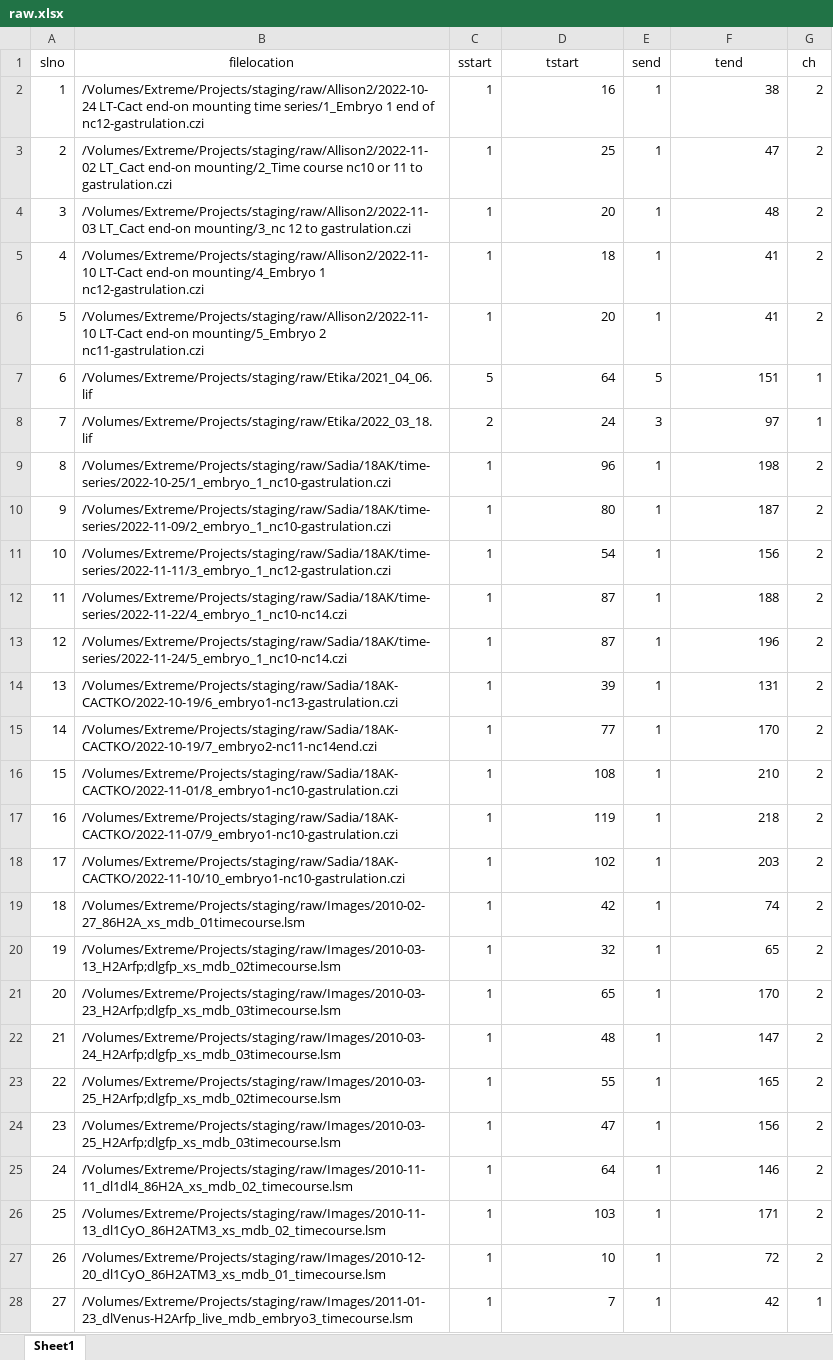
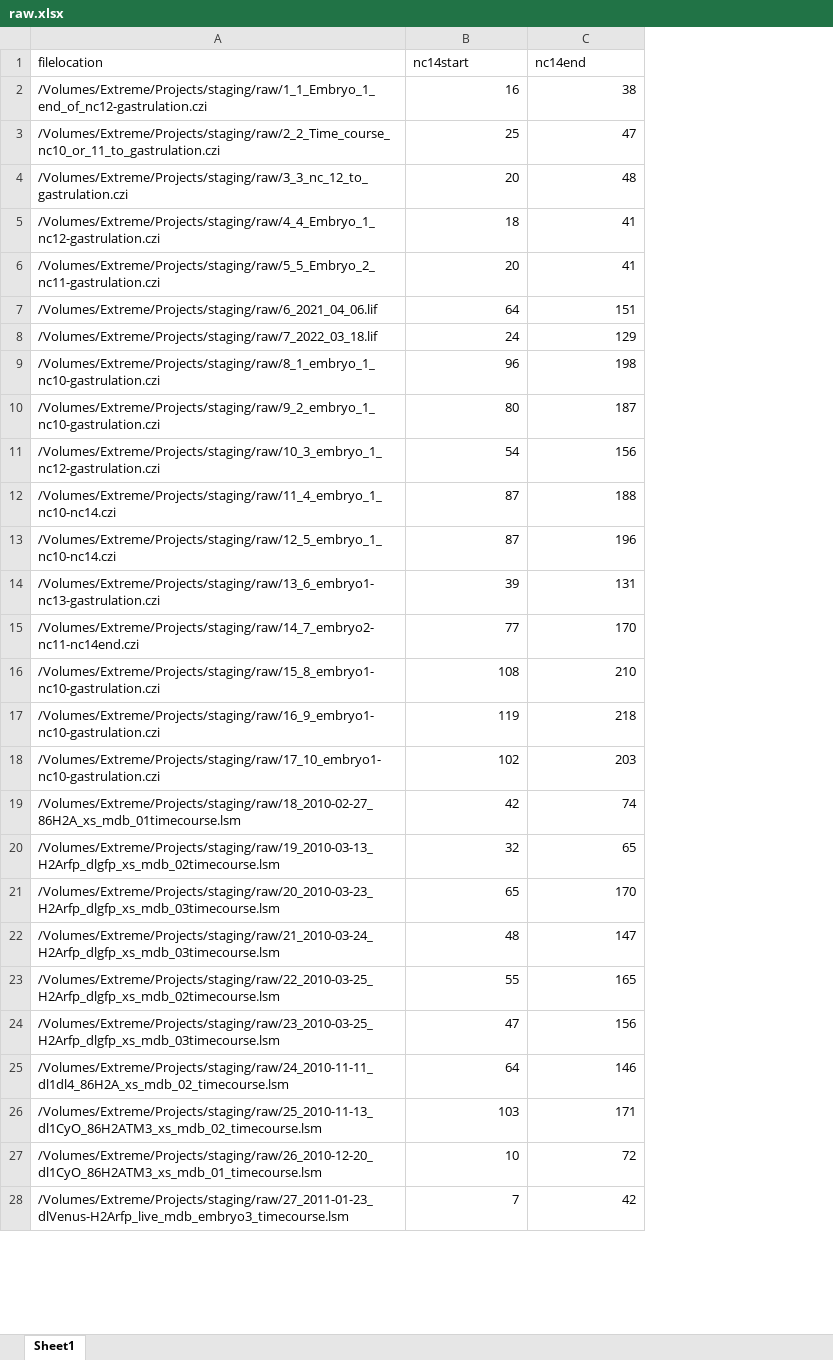
Before and after one commit to prasadbandodkar/Staging_Drosophila_Embryos, an Excel workbook: Xls/raw.xlsx, sheet Sheet1, drawn as a sheet; only a part is shown; values as stored, in another font and other column widths than the file's, no borders; removed rows and columns are numbered as before the commit, all else as after; the diff covers the shown part only; the diff names each change by its address in the sheet, - before the commit and + after, or states it on an @@ line.

```diff
--- a/Xls/raw.xlsx (sheet Sheet1)
+++ b/Xls/raw.xlsx (sheet Sheet1)
-column A (slno), rows 2-28: 1 | 2 | 3 | 4 | 5 | 6 | 7 | 8 | 9 | 10 | 11 | 12 | 13 | 14 | 15 | 16 | 17 | 18 | 19 | 20 | 21 | 22 | 23 | 24 | 25 | 26 | 27
-column C (sstart), rows 2-28: 1 | 1 | 1 | 1 | 1 | 5 | 2 | 1 | 1 | 1 | 1 | 1 | 1 | 1 | 1 | 1 | 1 | 1 | 1 | 1 | 1 | 1 | 1 | 1 | 1 | 1 | 1
-column E (send), rows 2-28: 1 | 1 | 1 | 1 | 1 | 5 | 3 | 1 | 1 | 1 | 1 | 1 | 1 | 1 | 1 | 1 | 1 | 1 | 1 | 1 | 1 | 1 | 1 | 1 | 1 | 1 | 1
-column G (ch), rows 2-28: 2 | 2 | 2 | 2 | 2 | 1 | 1 | 2 | 2 | 2 | 2 | 2 | 2 | 2 | 2 | 2 | 2 | 2 | 2 | 2 | 2 | 2 | 2 | 2 | 2 | 2 | 1
-A1 alignment: center
+A1 alignment: left
-B1: tstart
+B1: nc14start
-B1 alignment: center
+B1 alignment: left
-C1: tend
+C1: nc14end
-C1 alignment: center
+C1 alignment: left
-A2 (filelocation): /Volumes/Extreme/Projects/staging/raw/Allison2/2022-10-24 LT-Cact end-on mounting time series/1_Embryo 1 end of nc12-gastrulation.czi
+A2 (filelocation): /Volumes/Extreme/Projects/staging/raw/1_1_Embryo_1_end_of_nc12-gastrulation.czi
-A3 (filelocation): /Volumes/Extreme/Projects/staging/raw/Allison2/2022-11-02 LT_Cact end-on mounting/2_Time course nc10 or 11 to gastrulation.czi
+A3 (filelocation): /Volumes/Extreme/Projects/staging/raw/2_2_Time_course_nc10_or_11_to_gastrulation.czi
-A4 (filelocation): /Volumes/Extreme/Projects/staging/raw/Allison2/2022-11-03 LT_Cact end-on mounting/3_nc 12 to gastrulation.czi
+A4 (filelocation): /Volumes/Extreme/Projects/staging/raw/3_3_nc_12_to_gastrulation.czi
-A5 (filelocation): /Volumes/Extreme/Projects/staging/raw/Allison2/2022-11-10 LT-Cact end-on mounting/4_Embryo 1 nc12-gastrulation.czi
+A5 (filelocation): /Volumes/Extreme/Projects/staging/raw/4_4_Embryo_1_nc12-gastrulation.czi
-A6 (filelocation): /Volumes/Extreme/Projects/staging/raw/Allison2/2022-11-10 LT-Cact end-on mounting/5_Embryo 2 nc11-gastrulation.czi
+A6 (filelocation): /Volumes/Extreme/Projects/staging/raw/5_5_Embryo_2_nc11-gastrulation.czi
-A7 (filelocation): /Volumes/Extreme/Projects/staging/raw/Etika/2021_04_06.lif
+A7 (filelocation): /Volumes/Extreme/Projects/staging/raw/6_2021_04_06.lif
-A8 (filelocation): /Volumes/Extreme/Projects/staging/raw/Etika/2022_03_18.lif
+A8 (filelocation): /Volumes/Extreme/Projects/staging/raw/7_2022_03_18.lif
-C8 (nc14end): 97
+C8 (nc14end): 129
-A9 (filelocation): /Volumes/Extreme/Projects/staging/raw/Sadia/18AK/time-series/2022-10-25/1_embryo_1_nc10-gastrulation.czi
+A9 (filelocation): /Volumes/Extreme/Projects/staging/raw/8_1_embryo_1_nc10-gastrulation.czi
-A10 (filelocation): /Volumes/Extreme/Projects/staging/raw/Sadia/18AK/time-series/2022-11-09/2_embryo_1_nc10-gastrulation.czi
+A10 (filelocation): /Volumes/Extreme/Projects/staging/raw/9_2_embryo_1_nc10-gastrulation.czi
-A11 (filelocation): /Volumes/Extreme/Projects/staging/raw/Sadia/18AK/time-series/2022-11-11/3_embryo_1_nc12-gastrulation.czi
+A11 (filelocation): /Volumes/Extreme/Projects/staging/raw/10_3_embryo_1_nc12-gastrulation.czi
-A12 (filelocation): /Volumes/Extreme/Projects/staging/raw/Sadia/18AK/time-series/2022-11-22/4_embryo_1_nc10-nc14.czi
+A12 (filelocation): /Volumes/Extreme/Projects/staging/raw/11_4_embryo_1_nc10-nc14.czi
-A13 (filelocation): /Volumes/Extreme/Projects/staging/raw/Sadia/18AK/time-series/2022-11-24/5_embryo_1_nc10-nc14.czi
+A13 (filelocation): /Volumes/Extreme/Projects/staging/raw/12_5_embryo_1_nc10-nc14.czi
-A14 (filelocation): /Volumes/Extreme/Projects/staging/raw/Sadia/18AK-CACTKO/2022-10-19/6_embryo1-nc13-gastrulation.czi
+A14 (filelocation): /Volumes/Extreme/Projects/staging/raw/13_6_embryo1-nc13-gastrulation.czi
-A15 (filelocation): /Volumes/Extreme/Projects/staging/raw/Sadia/18AK-CACTKO/2022-10-19/7_embryo2-nc11-nc14end.czi
+A15 (filelocation): /Volumes/Extreme/Projects/staging/raw/14_7_embryo2-nc11-nc14end.czi
-A16 (filelocation): /Volumes/Extreme/Projects/staging/raw/Sadia/18AK-CACTKO/2022-11-01/8_embryo1-nc10-gastrulation.czi
+A16 (filelocation): /Volumes/Extreme/Projects/staging/raw/15_8_embryo1-nc10-gastrulation.czi
-A17 (filelocation): /Volumes/Extreme/Projects/staging/raw/Sadia/18AK-CACTKO/2022-11-07/9_embryo1-nc10-gastrulation.czi
+A17 (filelocation): /Volumes/Extreme/Projects/staging/raw/16_9_embryo1-nc10-gastrulation.czi
-A18 (filelocation): /Volumes/Extreme/Projects/staging/raw/Sadia/18AK-CACTKO/2022-11-10/10_embryo1-nc10-gastrulation.czi
+A18 (filelocation): /Volumes/Extreme/Projects/staging/raw/17_10_embryo1-nc10-gastrulation.czi
-A19 (filelocation): /Volumes/Extreme/Projects/staging/raw/Images/2010-02-27_86H2A_xs_mdb_01timecourse.lsm
+A19 (filelocation): /Volumes/Extreme/Projects/staging/raw/18_2010-02-27_86H2A_xs_mdb_01timecourse.lsm
-A20 (filelocation): /Volumes/Extreme/Projects/staging/raw/Images/2010-03-13_H2Arfp;dlgfp_xs_mdb_02timecourse.lsm
+A20 (filelocation): /Volumes/Extreme/Projects/staging/raw/19_2010-03-13_H2Arfp_dlgfp_xs_mdb_02timecourse.lsm
-A21 (filelocation): /Volumes/Extreme/Projects/staging/raw/Images/2010-03-23_H2Arfp;dlgfp_xs_mdb_03timecourse.lsm
+A21 (filelocation): /Volumes/Extreme/Projects/staging/raw/20_2010-03-23_H2Arfp_dlgfp_xs_mdb_03timecourse.lsm
-A22 (filelocation): /Volumes/Extreme/Projects/staging/raw/Images/2010-03-24_H2Arfp;dlgfp_xs_mdb_03timecourse.lsm
+A22 (filelocation): /Volumes/Extreme/Projects/staging/raw/21_2010-03-24_H2Arfp_dlgfp_xs_mdb_03timecourse.lsm
-A23 (filelocation): /Volumes/Extreme/Projects/staging/raw/Images/2010-03-25_H2Arfp;dlgfp_xs_mdb_02timecourse.lsm
+A23 (filelocation): /Volumes/Extreme/Projects/staging/raw/22_2010-03-25_H2Arfp_dlgfp_xs_mdb_02timecourse.lsm
-A24 (filelocation): /Volumes/Extreme/Projects/staging/raw/Images/2010-03-25_H2Arfp;dlgfp_xs_mdb_03timecourse.lsm
+A24 (filelocation): /Volumes/Extreme/Projects/staging/raw/23_2010-03-25_H2Arfp_dlgfp_xs_mdb_03timecourse.lsm
-A25 (filelocation): /Volumes/Extreme/Projects/staging/raw/Images/2010-11-11_dl1dl4_86H2A_xs_mdb_02_timecourse.lsm
+A25 (filelocation): /Volumes/Extreme/Projects/staging/raw/24_2010-11-11_dl1dl4_86H2A_xs_mdb_02_timecourse.lsm
-A26 (filelocation): /Volumes/Extreme/Projects/staging/raw/Images/2010-11-13_dl1CyO_86H2ATM3_xs_mdb_02_timecourse.lsm
+A26 (filelocation): /Volumes/Extreme/Projects/staging/raw/25_2010-11-13_dl1CyO_86H2ATM3_xs_mdb_02_timecourse.lsm
-A27 (filelocation): /Volumes/Extreme/Projects/staging/raw/Images/2010-12-20_dl1CyO_86H2ATM3_xs_mdb_01_timecourse.lsm
+A27 (filelocation): /Volumes/Extreme/Projects/staging/raw/26_2010-12-20_dl1CyO_86H2ATM3_xs_mdb_01_timecourse.lsm
-A28 (filelocation): /Volumes/Extreme/Projects/staging/raw/Images/2011-01-23_dlVenus-H2Arfp_live_mdb_embryo3_timecourse.lsm
+A28 (filelocation): /Volumes/Extreme/Projects/staging/raw/27_2011-01-23_dlVenus-H2Arfp_live_mdb_embryo3_timecourse.lsm
```
Also changed, not shown: 9 edited cells elsewhere in this sheet, Xls/data.xlsx, Xls/img.xlsx, 5 other files.
